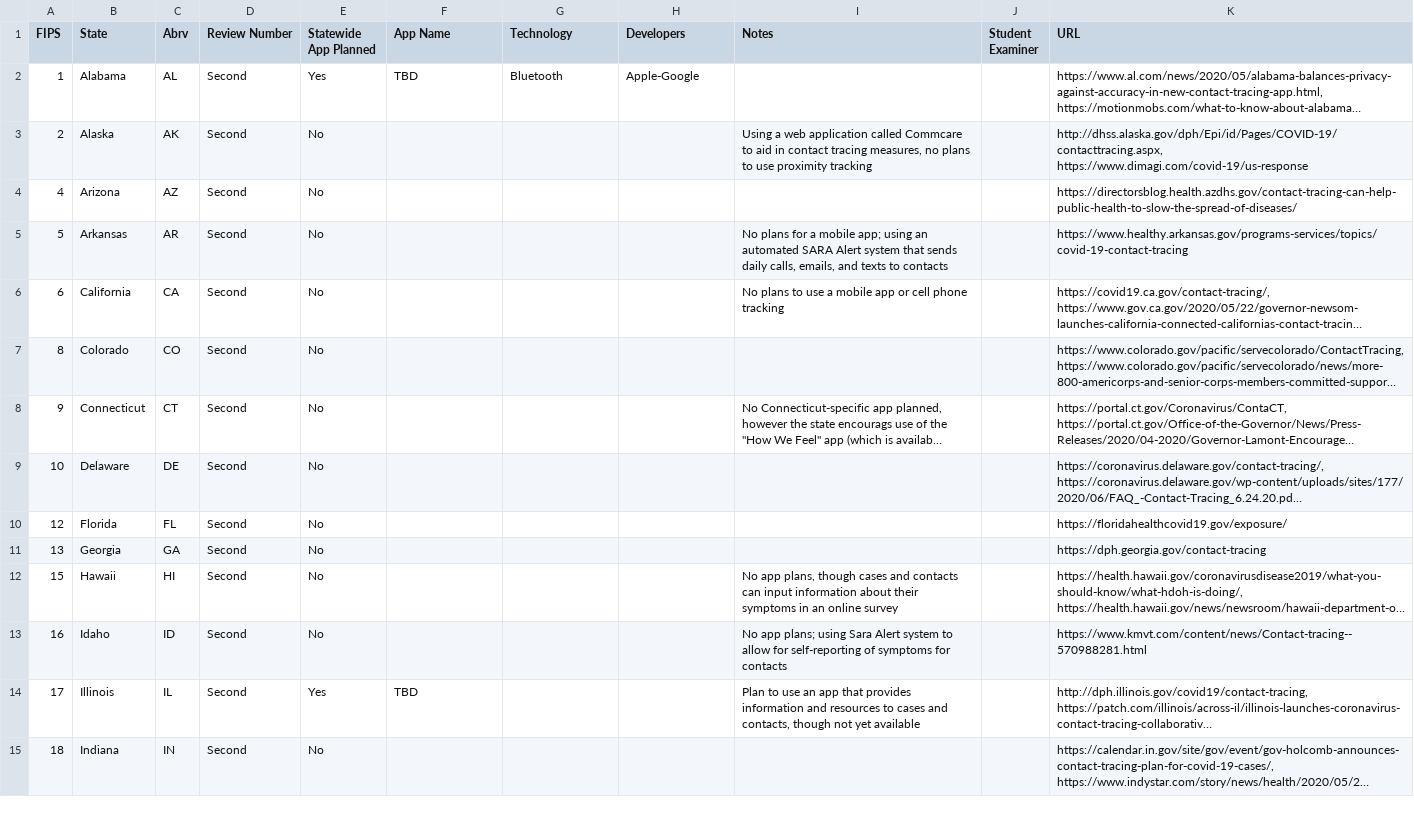
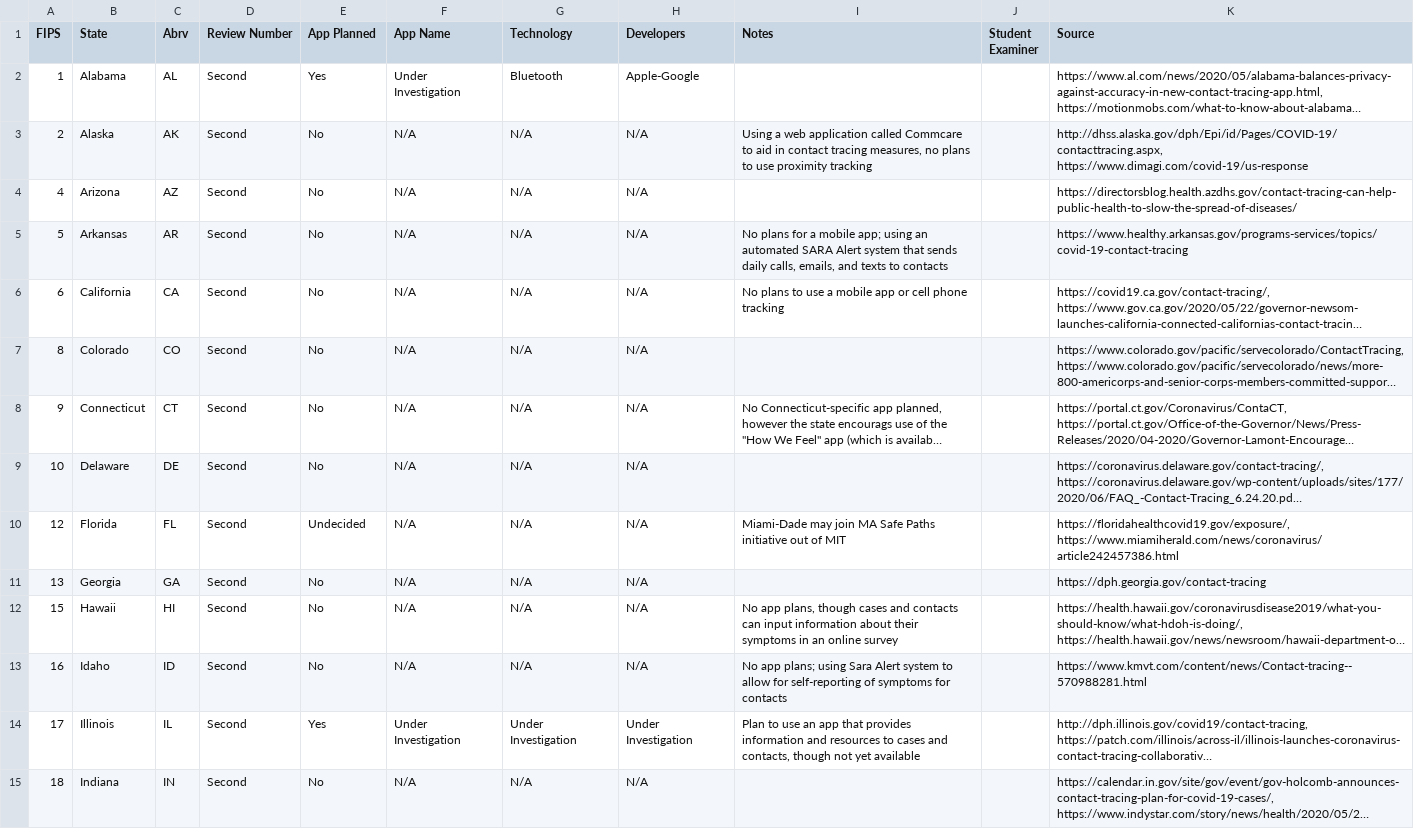
Before and after one commit to Peter-Kedron/COVID-19-Geospatial-Technologies-For-Digital-Contact-Tracing, a CSV file: data/State DCT Apps - Website Data.csv, drawn as a sheet; only a part is shown; long unchanged cells end in …; the diff covers the shown part only; the diff names each change by its address in the sheet, - before the commit and + after, or states it on an @@ line.

Commit message:
Updated state dct app data file with latest version.

```diff
--- a/data/State DCT Apps - Website Data.csv
+++ b/data/State DCT Apps - Website Data.csv
-E1: Statewide App Planned
+E1: App Planned
-K1: URL
+K1: Source
-F2 (App Name): TBD
+F2 (App Name): Under Investigation
-F3:F13 (App Name): (empty)
+F3:F13 (App Name): N/A
-G3:G13 (Technology): (empty)
+G3:G13 (Technology): N/A
-H3:H13 (Developers): (empty)
+H3:H13 (Developers): N/A
-E10 (App Planned): No
+E10 (App Planned): Undecided
-I10 (Notes): (empty)
+I10 (Notes): Miami-Dade may join MA Safe Paths initiative out of MIT
-K10 (Source): https://floridahealthcovid19.gov/exposure/
+K10 (Source): https://floridahealthcovid19.gov/exposure/, https://www.miamiherald.com/news/coronavirus/article242457386.html
-F14 (App Name): TBD
+F14 (App Name): Under Investigation
-G14 (Technology): (empty)
+G14 (Technology): Under Investigation
-H14 (Developers): (empty)
+H14 (Developers): Under Investigation
-F15 (App Name): (empty)
+F15 (App Name): N/A
-G15 (Technology): (empty)
+G15 (Technology): N/A
-H15 (Developers): (empty)
+H15 (Developers): N/A
```
Also changed, not shown: 1 added row and 94 edited cells elsewhere in this file.
